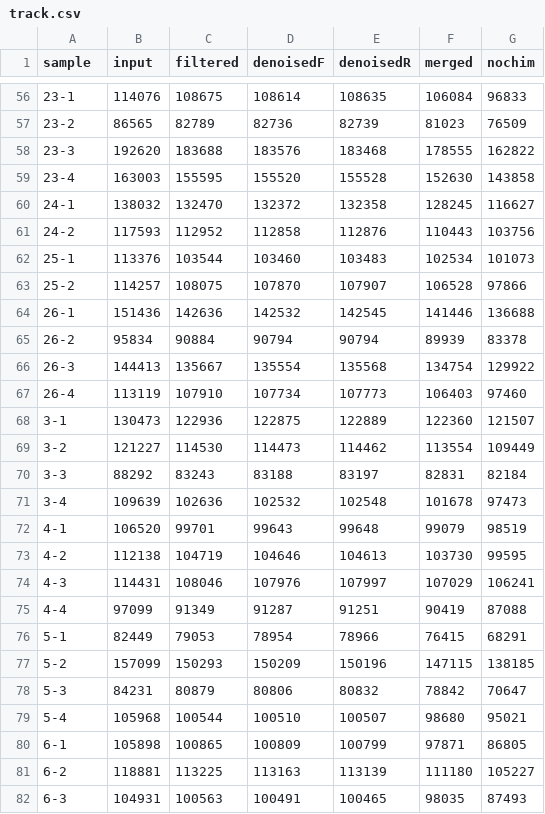
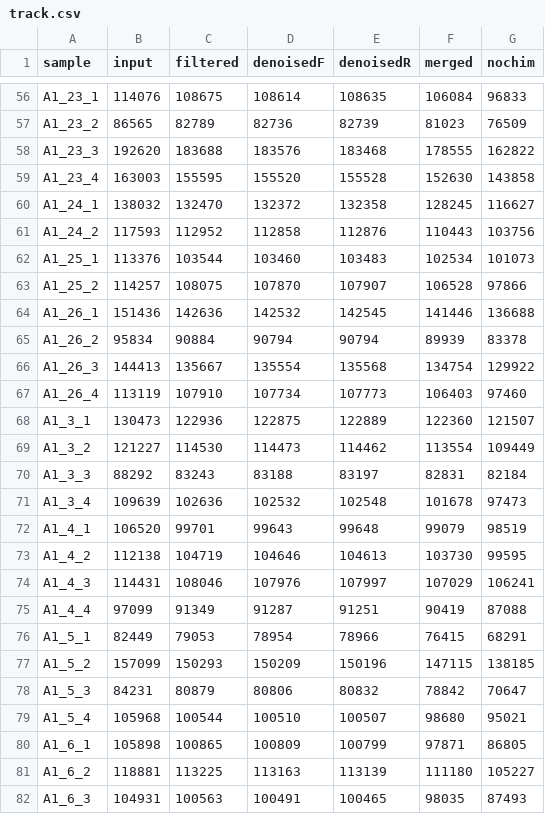
Before and after one commit to mikemc/vivo-vitro, a CSV file: output/a1/dada2/track.csv, drawn as a sheet; only a part is shown, gaps mark what is left out; the diff covers the shown part only.

Commit message:
Edit sample names in A1-DADA2 output files
Change sample names in seqtab-nochim.Rds and track.csv from those in the
sequencing files to the final format used for analysis. The change is
implemented in "analysis/00-a1-dada2.Rmd", and the renaming steps are
removed from "analysis/01-a1-sample-data-and-phyloseq.Rmd".

```diff
--- a/output/a1/dada2/track.csv
+++ b/output/a1/dada2/track.csv
@@ -56,27 +56,27 @@ sample,input,filtered,denoisedF,denoisedR,merged,nochim
-23-1,114076,108675,108614,108635,106084,96833
-23-2,86565,82789,82736,82739,81023,76509
-23-3,192620,183688,183576,183468,178555,162822
-23-4,163003,155595,155520,155528,152630,143858
-24-1,138032,132470,132372,132358,128245,116627
-24-2,117593,112952,112858,112876,110443,103756
-25-1,113376,103544,103460,103483,102534,101073
-25-2,114257,108075,107870,107907,106528,97866
-26-1,151436,142636,142532,142545,141446,136688
-26-2,95834,90884,90794,90794,89939,83378
-26-3,144413,135667,135554,135568,134754,129922
-26-4,113119,107910,107734,107773,106403,97460
-3-1,130473,122936,122875,122889,122360,121507
-3-2,121227,114530,114473,114462,113554,109449
-3-3,88292,83243,83188,83197,82831,82184
-3-4,109639,102636,102532,102548,101678,97473
-4-1,106520,99701,99643,99648,99079,98519
-4-2,112138,104719,104646,104613,103730,99595
-4-3,114431,108046,107976,107997,107029,106241
-4-4,97099,91349,91287,91251,90419,87088
-5-1,82449,79053,78954,78966,76415,68291
-5-2,157099,150293,150209,150196,147115,138185
-5-3,84231,80879,80806,80832,78842,70647
-5-4,105968,100544,100510,100507,98680,95021
-6-1,105898,100865,100809,100799,97871,86805
-6-2,118881,113225,113163,113139,111180,105227
-6-3,104931,100563,100491,100465,98035,87493
+A1_23_1,114076,108675,108614,108635,106084,96833
+A1_23_2,86565,82789,82736,82739,81023,76509
+A1_23_3,192620,183688,183576,183468,178555,162822
+A1_23_4,163003,155595,155520,155528,152630,143858
+A1_24_1,138032,132470,132372,132358,128245,116627
+A1_24_2,117593,112952,112858,112876,110443,103756
+A1_25_1,113376,103544,103460,103483,102534,101073
+A1_25_2,114257,108075,107870,107907,106528,97866
+A1_26_1,151436,142636,142532,142545,141446,136688
+A1_26_2,95834,90884,90794,90794,89939,83378
+A1_26_3,144413,135667,135554,135568,134754,129922
+A1_26_4,113119,107910,107734,107773,106403,97460
+A1_3_1,130473,122936,122875,122889,122360,121507
+A1_3_2,121227,114530,114473,114462,113554,109449
+A1_3_3,88292,83243,83188,83197,82831,82184
+A1_3_4,109639,102636,102532,102548,101678,97473
+A1_4_1,106520,99701,99643,99648,99079,98519
+A1_4_2,112138,104719,104646,104613,103730,99595
+A1_4_3,114431,108046,107976,107997,107029,106241
+A1_4_4,97099,91349,91287,91251,90419,87088
+A1_5_1,82449,79053,78954,78966,76415,68291
+A1_5_2,157099,150293,150209,150196,147115,138185
+A1_5_3,84231,80879,80806,80832,78842,70647
+A1_5_4,105968,100544,100510,100507,98680,95021
+A1_6_1,105898,100865,100809,100799,97871,86805
+A1_6_2,118881,113225,113163,113139,111180,105227
+A1_6_3,104931,100563,100491,100465,98035,87493
```
Also changed, not shown: 69 edited cells elsewhere in this file, 3 other files.
